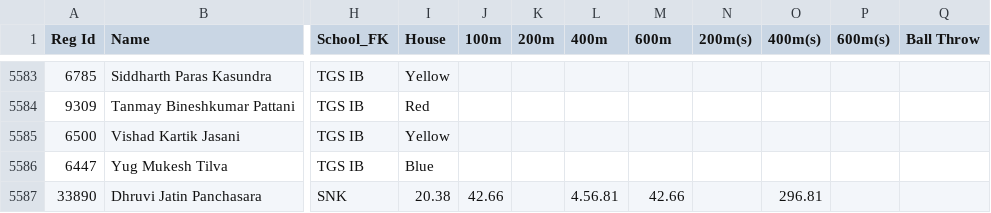
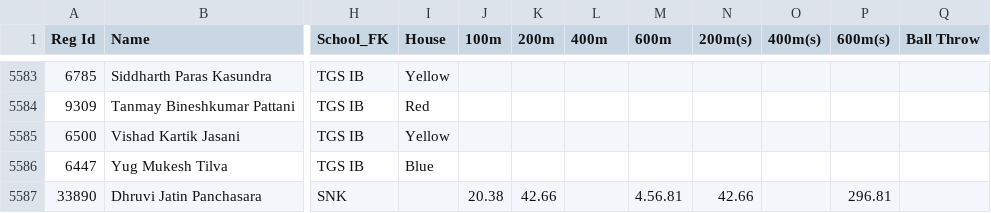
Before and after one commit to Krishh67/snk-athletic-meet, a CSV file: combined.csv, drawn as a sheet; only a part is shown, gaps mark what is left out; the diff names each change by its address in the sheet, - before the commit and + after, or states it on an @@ line.

Commit message:
Update combined.csv

```diff
--- a/combined.csv
+++ b/combined.csv
-I5587 (House): 20.38
+I5587 (House): (empty)
-J5587 (100m): 42.66
+J5587 (100m): 20.38
-K5587 (200m): (empty)
+K5587 (200m): 42.66
-L5587 (400m): 4.56.81
+L5587 (400m): (empty)
-M5587 (600m): 42.66
+M5587 (600m): 4.56.81
-N5587 (200m(s)): (empty)
+N5587 (200m(s)): 42.66
-O5587 (400m(s)): 296.81
+O5587 (400m(s)): (empty)
-P5587 (600m(s)): (empty)
+P5587 (600m(s)): 296.81
```
